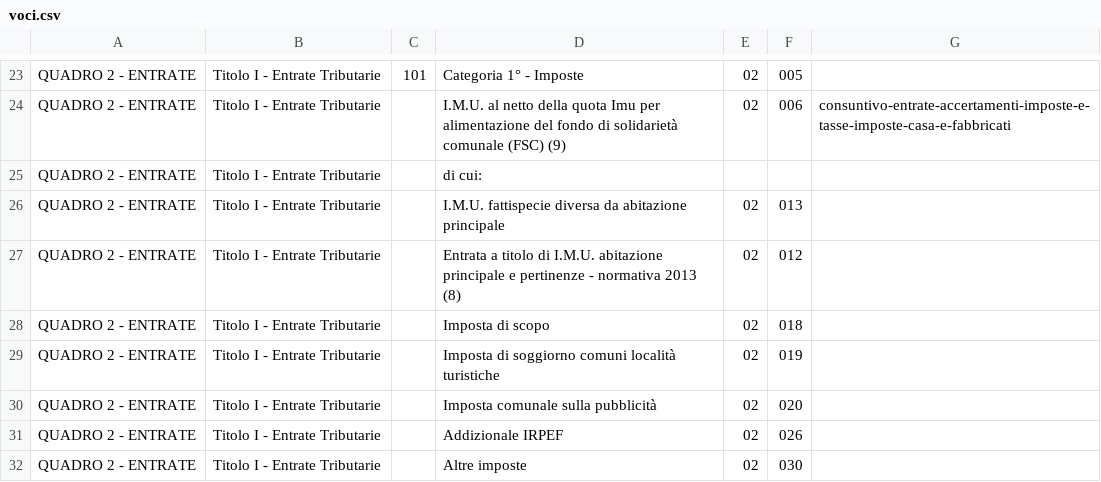
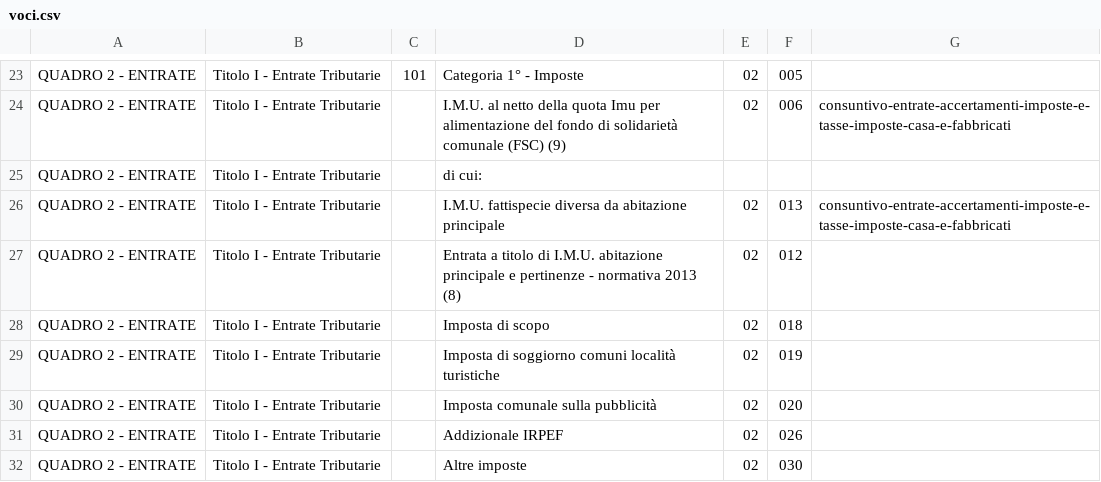
Before and after one commit to DeppSRL/open_bilanci, a CSV file: bilanci_project/data/gdocs_csv_cache/bilancio_consuntivo_2013/voci.csv, drawn as a sheet; only a part is shown, gaps mark what is left out.

```diff
--- a/bilanci_project/data/gdocs_csv_cache/bilancio_consuntivo_2013/voci.csv
+++ b/bilanci_project/data/gdocs_csv_cache/bilancio_consuntivo_2013/voci.csv
@@ -25,3 +25,3 @@
 "QUADRO 2 - ENTRATE";"Titolo I - Entrate Tributarie";"";"di cui:";"";"";""
-"QUADRO 2 - ENTRATE";"Titolo I - Entrate Tributarie";"";"I.M.U. fattispecie diversa da abitazione principale";"02";"013";""
+"QUADRO 2 - ENTRATE";"Titolo I - Entrate Tributarie";"";"I.M.U. fattispecie diversa da abitazione principale";"02";"013";"consuntivo-entrate-accertamenti-imposte-e-tasse-imposte-casa-e-fabbricati"
 "QUADRO 2 - ENTRATE";"Titolo I - Entrate Tributarie";"";"Entrata a titolo di I.M.U. abitazione principale e pertinenze - normativa 2013 (8)";"02";"012";""
```
Also changed, not shown: 2 other files.
